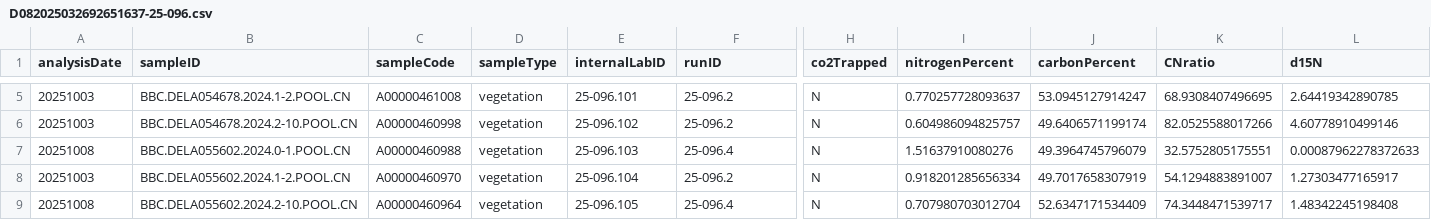
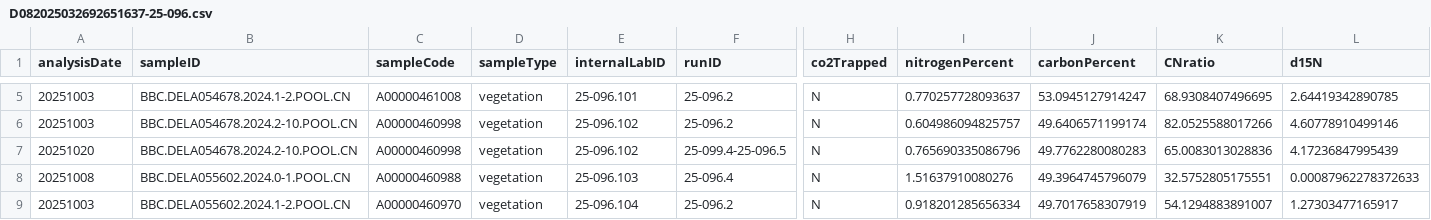
Before and after one commit to SPATIAL-Lab/SIRFER, a CSV file: out/D082025032692651637-25-096.csv, drawn as a sheet; only a part is shown, gaps mark what is left out; the shorter side is filled out with more unchanged rows; rows hold the shown columns only; the diff names each change by its address in the sheet, - before the commit and + after, or states it on an @@ line.

Commit message:
Update data

```diff
--- a/out/D082025032692651637-25-096.csv
+++ b/out/D082025032692651637-25-096.csv
+row 7: 20251020 | BBC.DELA054678.2024.2-10.POOL.CN | A00000460998 | vegetation | 25-096.102 | 25-099.4-25-096.5 | N | 0.765690335086796 | 49.7762280080283 | 65.0083013028836 | 4.17236847995439
```
Also changed, not shown: 10 other files.
